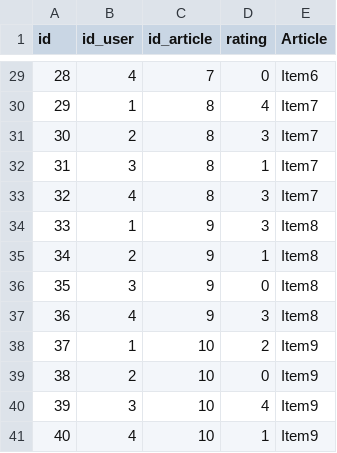
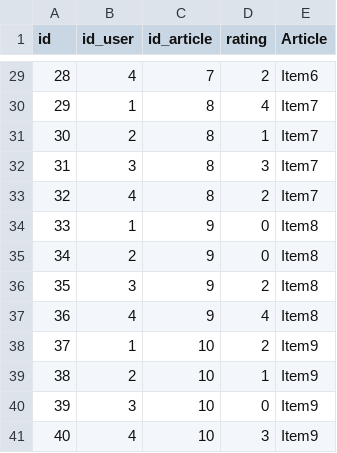
Before and after one commit to Aymane-Bendahmane/Pfe-Backend, a CSV file: test.csv, drawn as a sheet; only a part is shown, gaps mark what is left out; the diff covers the shown part only.

```diff
--- a/test.csv
+++ b/test.csv
@@ -29,13 +29,13 @@ id,id_user,id_article,rating,Article
-28,4,7,0,Item6
+28,4,7,2,Item6
 29,1,8,4,Item7
-30,2,8,3,Item7
-31,3,8,1,Item7
-32,4,8,3,Item7
-33,1,9,3,Item8
-34,2,9,1,Item8
-35,3,9,0,Item8
-36,4,9,3,Item8
+30,2,8,1,Item7
+31,3,8,3,Item7
+32,4,8,2,Item7
+33,1,9,0,Item8
+34,2,9,0,Item8
+35,3,9,2,Item8
+36,4,9,4,Item8
 37,1,10,2,Item9
-38,2,10,0,Item9
-39,3,10,4,Item9
-40,4,10,1,Item9
+38,2,10,1,Item9
+39,3,10,0,Item9
+40,4,10,3,Item9
```
Also changed, not shown: 22 edited cells elsewhere in this file.
